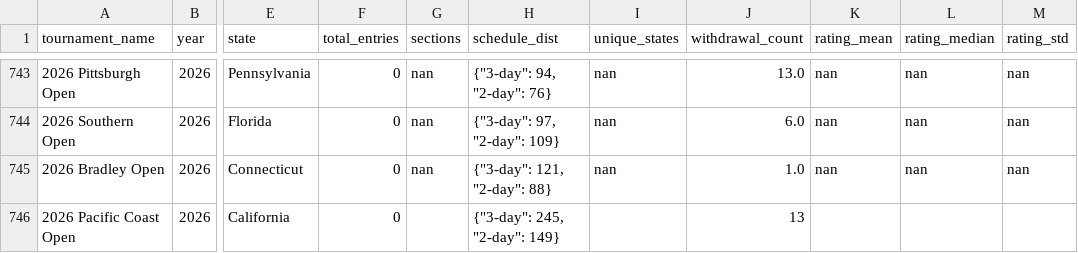
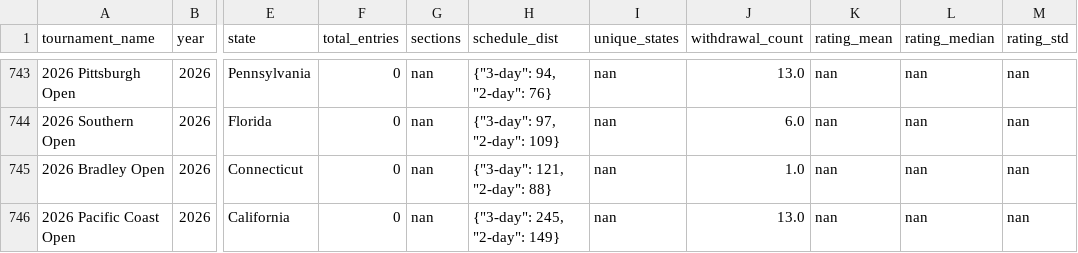
Before and after one commit to HaterAndrew/chess-prediction, a CSV file: output/historical_tournaments.csv, drawn as a sheet; only a part is shown, gaps mark what is left out; the diff names each change by its address in the sheet, - before the commit and + after, or states it on an @@ line.

```diff
--- a/output/historical_tournaments.csv
+++ b/output/historical_tournaments.csv
-G746 (sections): (empty)
+G746 (sections): nan
-I746 (unique_states): (empty)
+I746 (unique_states): nan
-J746 (withdrawal_count): 13
+J746 (withdrawal_count): 13.0
-K746 (rating_mean): (empty)
+K746 (rating_mean): nan
-L746 (rating_median): (empty)
+L746 (rating_median): nan
-M746 (rating_std): (empty)
+M746 (rating_std): nan
```
Also changed, not shown: output/tournament_fees.csv, 2 other files.
